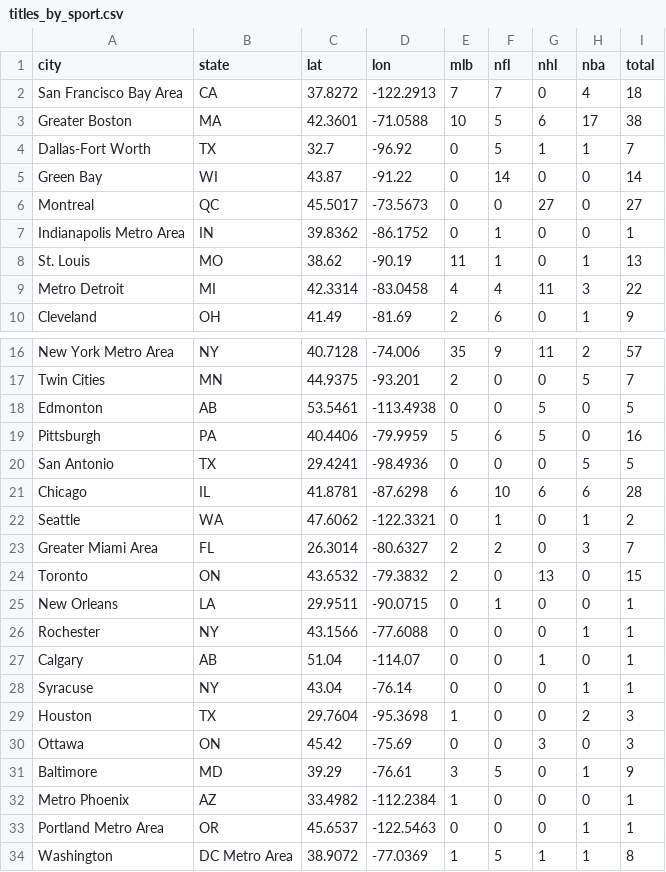
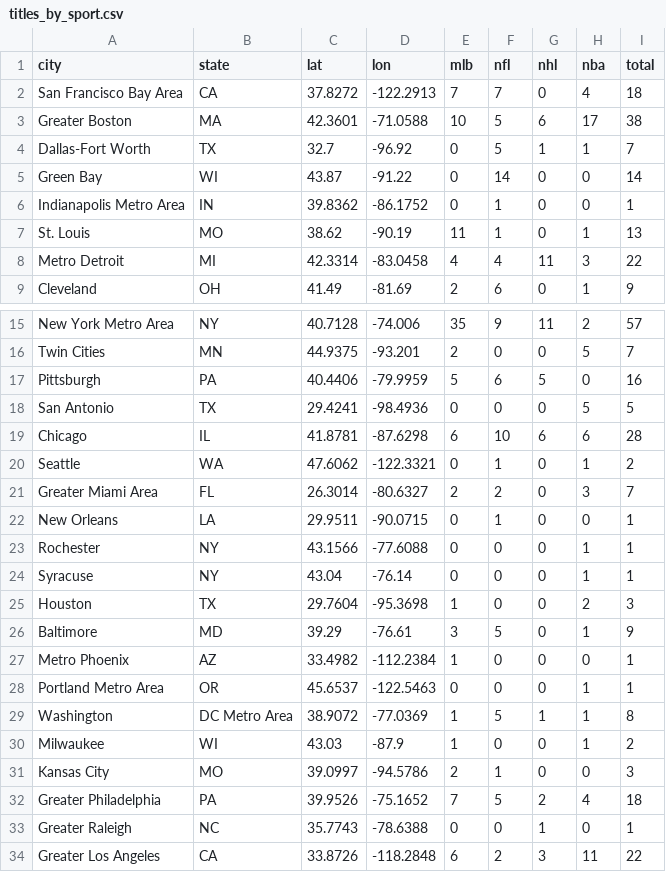
Before and after one commit to ejohnson0430/590V_Project, a CSV file: titles_by_sport.csv, drawn as a sheet; only a part is shown, gaps mark what is left out; the shorter side is filled out with more unchanged rows.

Commit message:
Removed canada from csv

```diff
--- a/titles_by_sport.csv
+++ b/titles_by_sport.csv
@@ -5,3 +5,2 @@ Dallas-Fort Worth, TX,32.7,-96.92,0,5,1,1,7
 Green Bay, WI,43.87,-91.22,0,14,0,0,14
-Montreal, QC,45.5017,-73.5673,0,0,27,0,27
 Indianapolis Metro Area, IN,39.8362,-86.1752,0,1,0,0,1
@@ -17,3 +16,2 @@ New York Metro Area, NY,40.7128,-74.006,35,9,11,2,57
 Twin Cities, MN,44.9375,-93.201,2,0,0,5,7
-Edmonton, AB,53.5461,-113.4938,0,0,5,0,5
 Pittsburgh, PA,40.4406,-79.9959,5,6,5,0,16
@@ -23,9 +21,6 @@ Seattle,WA,47.6062,-122.3321,0,1,0,1,2
 Greater Miami Area, FL,26.3014,-80.6327,2,2,0,3,7
-Toronto, ON,43.6532,-79.3832,2,0,13,0,15
 New Orleans, LA,29.9511,-90.0715,0,1,0,0,1
 Rochester, NY,43.1566,-77.6088,0,0,0,1,1
-Calgary, AB,51.04,-114.07,0,0,1,0,1
 Syracuse, NY,43.04,-76.14,0,0,0,1,1
 Houston, TX,29.7604,-95.3698,1,0,0,2,3
-Ottawa, ON,45.42,-75.69,0,0,3,0,3
 Baltimore, MD,39.29,-76.61,3,5,0,1,9
```
